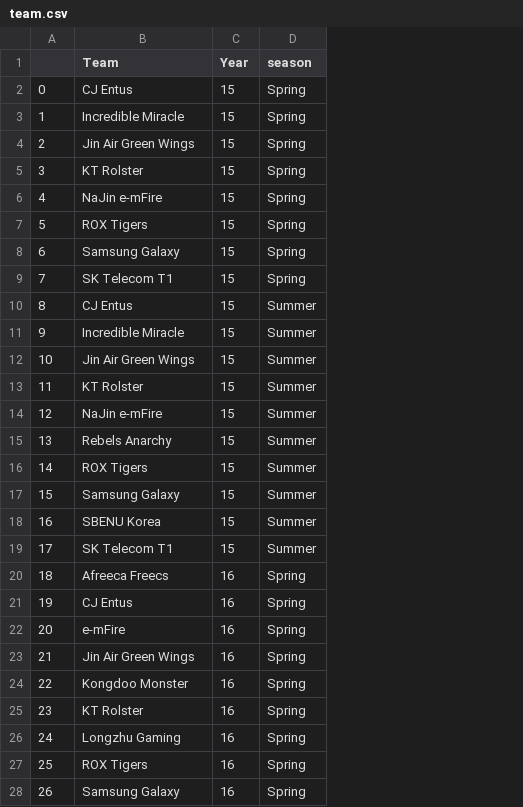
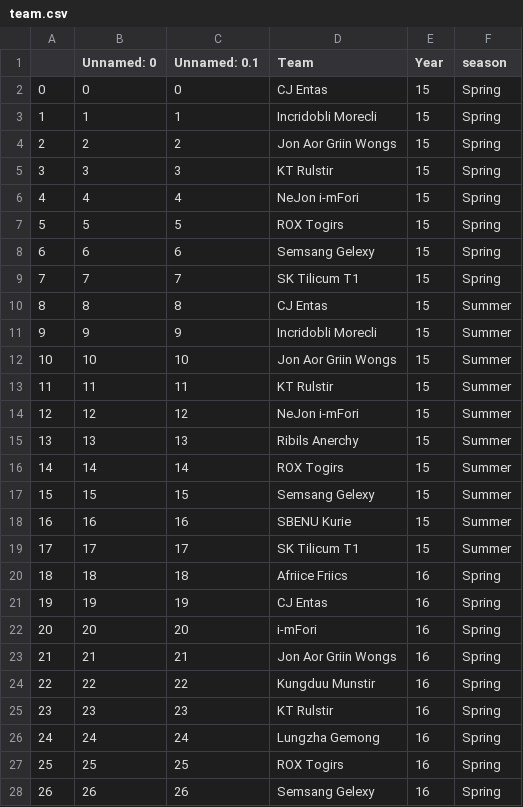
Before and after one commit to Lck-Esports-Manager/LCK-Machine, a CSV file: Preprocess/data_after/team.csv, drawn as a sheet; only a part is shown; addresses are those after the commit; the diff covers the shown part only; the diff names each change by its address in the sheet, - before the commit and + after, or states it on an @@ line.

Commit message:
change team's name and player1.csv data's player name

```diff
--- a/Preprocess/data_after/team.csv
+++ b/Preprocess/data_after/team.csv
+column B (Unnamed: 0), rows 2-28: 0 | 1 | 2 | 3 | 4 | 5 | 6 | 7 | 8 | 9 | 10 | 11 | 12 | 13 | 14 | 15 | 16 | 17 | 18 | 19 | 20 | 21 | 22 | 23 | 24 | 25 | 26
+column C (Unnamed: 0.1), rows 2-28: 0 | 1 | 2 | 3 | 4 | 5 | 6 | 7 | 8 | 9 | 10 | 11 | 12 | 13 | 14 | 15 | 16 | 17 | 18 | 19 | 20 | 21 | 22 | 23 | 24 | 25 | 26
-D2 (Team): CJ Entus
+D2 (Team): CJ Entas
-D3 (Team): Incredible Miracle
+D3 (Team): Incridobli Morecli
-D4 (Team): Jin Air Green Wings
+D4 (Team): Jon Aor Griin Wongs
-D5 (Team): KT Rolster
+D5 (Team): KT Rulstir
-D6 (Team): NaJin e-mFire
+D6 (Team): NeJon i-mFori
-D7 (Team): ROX Tigers
+D7 (Team): ROX Togirs
-D8 (Team): Samsung Galaxy
+D8 (Team): Semsang Gelexy
-D9 (Team): SK Telecom T1
+D9 (Team): SK Tilicum T1
-D10 (Team): CJ Entus
+D10 (Team): CJ Entas
-D11 (Team): Incredible Miracle
+D11 (Team): Incridobli Morecli
-D12 (Team): Jin Air Green Wings
+D12 (Team): Jon Aor Griin Wongs
-D13 (Team): KT Rolster
+D13 (Team): KT Rulstir
-D14 (Team): NaJin e-mFire
+D14 (Team): NeJon i-mFori
-D15 (Team): Rebels Anarchy
+D15 (Team): Ribils Anerchy
-D16 (Team): ROX Tigers
+D16 (Team): ROX Togirs
-D17 (Team): Samsung Galaxy
+D17 (Team): Semsang Gelexy
-D18 (Team): SBENU Korea
+D18 (Team): SBENU Kurie
-D19 (Team): SK Telecom T1
+D19 (Team): SK Tilicum T1
-D20 (Team): Afreeca Freecs
+D20 (Team): Afriice Friics
-D21 (Team): CJ Entus
+D21 (Team): CJ Entas
-D22 (Team): e-mFire
+D22 (Team): i-mFori
-D23 (Team): Jin Air Green Wings
+D23 (Team): Jon Aor Griin Wongs
-D24 (Team): Kongdoo Monster
+D24 (Team): Kungduu Munstir
-D25 (Team): KT Rolster
+D25 (Team): KT Rulstir
-D26 (Team): Longzhu Gaming
+D26 (Team): Lungzha Gemong
-D27 (Team): ROX Tigers
+D27 (Team): ROX Togirs
-D28 (Team): Samsung Galaxy
+D28 (Team): Semsang Gelexy
```
Also changed, not shown: 86 edited cells elsewhere in this file, 4 other files.
